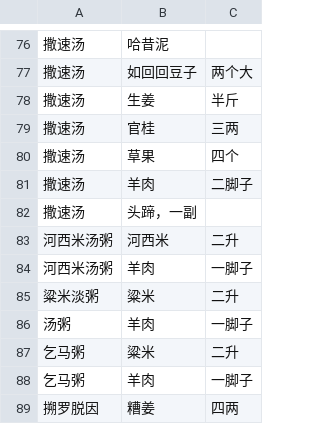
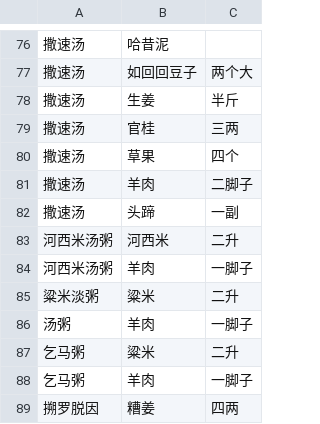
Before and after one commit to changchuntzu0618/DH405-CookingBook, a CSV file: ingredient/v1_JuanDiYiJuZhenYiZhuan_1.csv_ingredient.csv, drawn as a sheet; only a part is shown, gaps mark what is left out.

Commit message:
fix some rows with more than 3 columns

```diff
--- a/ingredient/v1_JuanDiYiJuZhenYiZhuan_1.csv_ingredient.csv
+++ b/ingredient/v1_JuanDiYiJuZhenYiZhuan_1.csv_ingredient.csv
@@ -81,3 +81,3 @@
 撒速汤,羊肉,二脚子
-撒速汤,头蹄，一副
+撒速汤,头蹄,一副
 河西米汤粥,河西米,二升
```
Also changed, not shown: ingredient/v1_JuanDiErShiLiaoZhuBing.csv_ingredient.csv, ingredient/v1_JuanDiYiJuZhenYiZhuan_2.csv_ingredient.csv.
